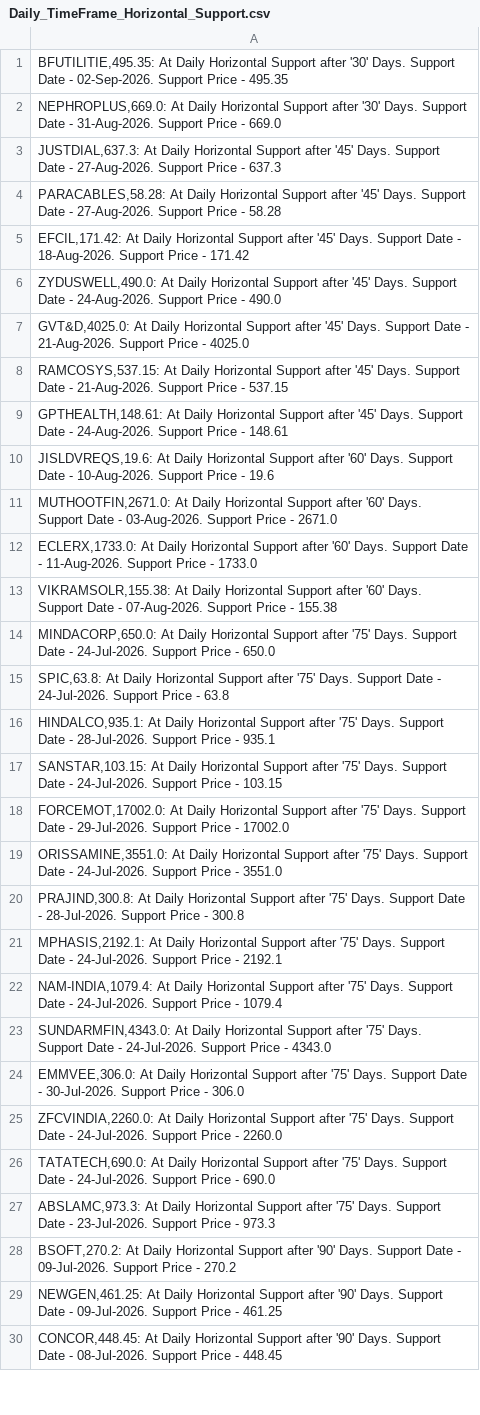
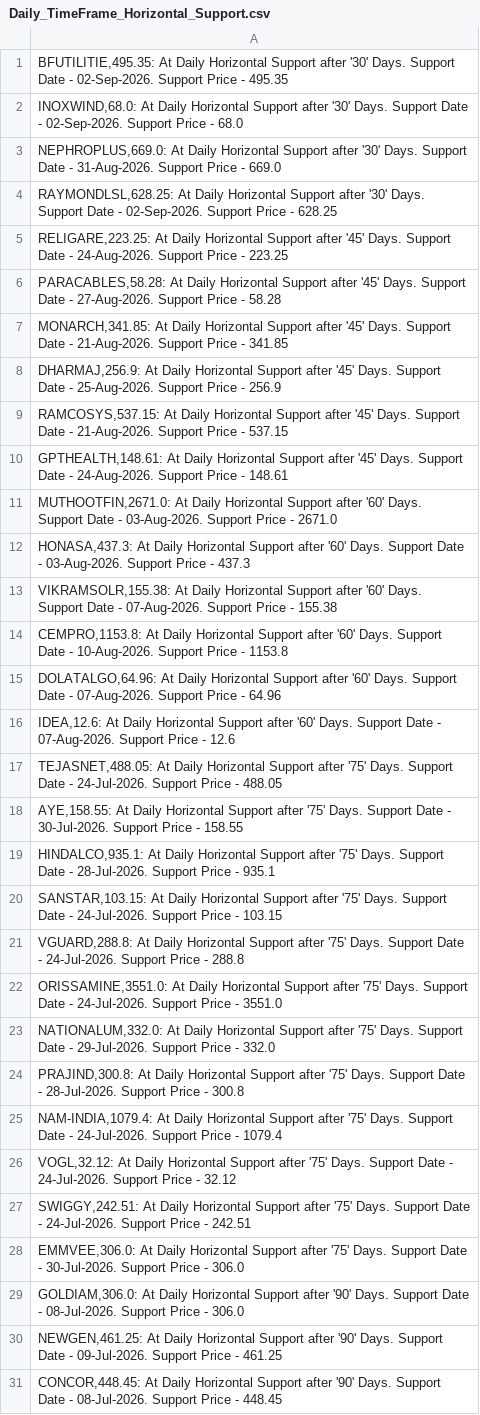
Before and after one commit to vibats/Daily_Notification_Data, a CSV file: Email_Notification_Data/Daily_TimeFrame_Horizontal_Support.csv, drawn as a sheet; only a part is shown; the diff covers the shown part only.

```diff
--- a/Email_Notification_Data/Daily_TimeFrame_Horizontal_Support.csv
+++ b/Email_Notification_Data/Daily_TimeFrame_Horizontal_Support.csv
@@ -1,29 +1,30 @@
 "BFUTILITIE,495.35: At Daily Horizontal Support after '30' Days. Support Date - 02-Sep-2026. Support Price - 495.35"
+"INOXWIND,68.0: At Daily Horizontal Support after '30' Days. Support Date - 02-Sep-2026. Support Price - 68.0"
 "NEPHROPLUS,669.0: At Daily Horizontal Support after '30' Days. Support Date - 31-Aug-2026. Support Price - 669.0"
-"JUSTDIAL,637.3: At Daily Horizontal Support after '45' Days. Support Date - 27-Aug-2026. Support Price - 637.3"
+"RAYMONDLSL,628.25: At Daily Horizontal Support after '30' Days. Support Date - 02-Sep-2026. Support Price - 628.25"
+"RELIGARE,223.25: At Daily Horizontal Support after '45' Days. Support Date - 24-Aug-2026. Support Price - 223.25"
 "PARACABLES,58.28: At Daily Horizontal Support after '45' Days. Support Date - 27-Aug-2026. Support Price - 58.28"
-"EFCIL,171.42: At Daily Horizontal Support after '45' Days. Support Date - 18-Aug-2026. Support Price - 171.42"
-"ZYDUSWELL,490.0: At Daily Horizontal Support after '45' Days. Support Date - 24-Aug-2026. Support Price - 490.0"
-"GVT&D,4025.0: At Daily Horizontal Support after '45' Days. Support Date - 21-Aug-2026. Support Price - 4025.0"
+"MONARCH,341.85: At Daily Horizontal Support after '45' Days. Support Date - 21-Aug-2026. Support Price - 341.85"
+"DHARMAJ,256.9: At Daily Horizontal Support after '45' Days. Support Date - 25-Aug-2026. Support Price - 256.9"
 "RAMCOSYS,537.15: At Daily Horizontal Support after '45' Days. Support Date - 21-Aug-2026. Support Price - 537.15"
 "GPTHEALTH,148.61: At Daily Horizontal Support after '45' Days. Support Date - 24-Aug-2026. Support Price - 148.61"
-"JISLDVREQS,19.6: At Daily Horizontal Support after '60' Days. Support Date - 10-Aug-2026. Support Price - 19.6"
 "MUTHOOTFIN,2671.0: At Daily Horizontal Support after '60' Days. Support Date - 03-Aug-2026. Support Price - 2671.0"
-"ECLERX,1733.0: At Daily Horizontal Support after '60' Days. Support Date - 11-Aug-2026. Support Price - 1733.0"
+"HONASA,437.3: At Daily Horizontal Support after '60' Days. Support Date - 03-Aug-2026. Support Price - 437.3"
 "VIKRAMSOLR,155.38: At Daily Horizontal Support after '60' Days. Support Date - 07-Aug-2026. Support Price - 155.38"
-"MINDACORP,650.0: At Daily Horizontal Support after '75' Days. Support Date - 24-Jul-2026. Support Price - 650.0"
-"SPIC,63.8: At Daily Horizontal Support after '75' Days. Support Date - 24-Jul-2026. Support Price - 63.8"
+"CEMPRO,1153.8: At Daily Horizontal Support after '60' Days. Support Date - 10-Aug-2026. Support Price - 1153.8"
+"DOLATALGO,64.96: At Daily Horizontal Support after '60' Days. Support Date - 07-Aug-2026. Support Price - 64.96"
+"IDEA,12.6: At Daily Horizontal Support after '60' Days. Support Date - 07-Aug-2026. Support Price - 12.6"
+"TEJASNET,488.05: At Daily Horizontal Support after '75' Days. Support Date - 24-Jul-2026. Support Price - 488.05"
+"AYE,158.55: At Daily Horizontal Support after '75' Days. Support Date - 30-Jul-2026. Support Price - 158.55"
 "HINDALCO,935.1: At Daily Horizontal Support after '75' Days. Support Date - 28-Jul-2026. Support Price - 935.1"
 "SANSTAR,103.15: At Daily Horizontal Support after '75' Days. Support Date - 24-Jul-2026. Support Price - 103.15"
-"FORCEMOT,17002.0: At Daily Horizontal Support after '75' Days. Support Date - 29-Jul-2026. Support Price - 17002.0"
+"VGUARD,288.8: At Daily Horizontal Support after '75' Days. Support Date - 24-Jul-2026. Support Price - 288.8"
 "ORISSAMINE,3551.0: At Daily Horizontal Support after '75' Days. Support Date - 24-Jul-2026. Support Price - 3551.0"
+"NATIONALUM,332.0: At Daily Horizontal Support after '75' Days. Support Date - 29-Jul-2026. Support Price - 332.0"
 "PRAJIND,300.8: At Daily Horizontal Support after '75' Days. Support Date - 28-Jul-2026. Support Price - 300.8"
-"MPHASIS,2192.1: At Daily Horizontal Support after '75' Days. Support Date - 24-Jul-2026. Support Price - 2192.1"
 "NAM-INDIA,1079.4: At Daily Horizontal Support after '75' Days. Support Date - 24-Jul-2026. Support Price - 1079.4"
-"SUNDARMFIN,4343.0: At Daily Horizontal Support after '75' Days. Support Date - 24-Jul-2026. Support Price - 4343.0"
+"VOGL,32.12: At Daily Horizontal Support after '75' Days. Support Date - 24-Jul-2026. Support Price - 32.12"
+"SWIGGY,242.51: At Daily Horizontal Support after '75' Days. Support Date - 24-Jul-2026. Support Price - 242.51"
 "EMMVEE,306.0: At Daily Horizontal Support after '75' Days. Support Date - 30-Jul-2026. Support Price - 306.0"
-"ZFCVINDIA,2260.0: At Daily Horizontal Support after '75' Days. Support Date - 24-Jul-2026. Support Price - 2260.0"
-"TATATECH,690.0: At Daily Horizontal Support after '75' Days. Support Date - 24-Jul-2026. Support Price - 690.0"
-"ABSLAMC,973.3: At Daily Horizontal Support after '75' Days. Support Date - 23-Jul-2026. Support Price - 973.3"
-"BSOFT,270.2: At Daily Horizontal Support after '90' Days. Support Date - 09-Jul-2026. Support Price - 270.2"
+"GOLDIAM,306.0: At Daily Horizontal Support after '90' Days. Support Date - 08-Jul-2026. Support Price - 306.0"
 "NEWGEN,461.25: At Daily Horizontal Support after '90' Days. Support Date - 09-Jul-2026. Support Price - 461.25"
```
Also changed, not shown: 13 added rows, 28 removed rows and 15 edited cells elsewhere in this file, Email_Notification_Data/Daily_TimeFrame_Horizontal_Support_30_Days.csv, Email_Notification_Data/Daily_Timeframe_Breakout_Personal.csv, 1 other file.
